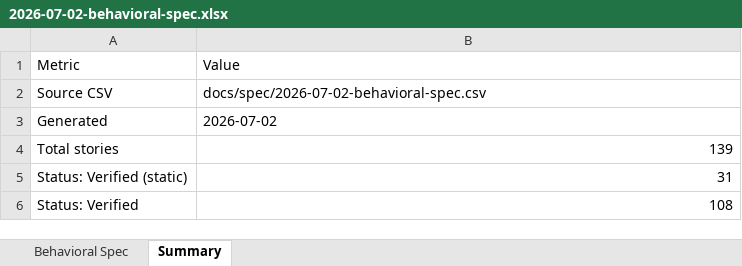
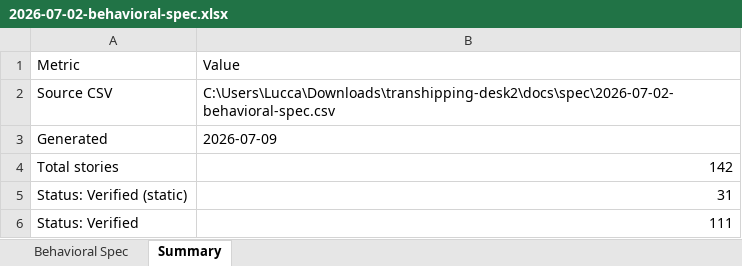
Before and after one commit to luccafwlog/transhippingdesk, an Excel workbook: docs/spec/2026-07-02-behavioral-spec.xlsx, sheet Summary, drawn as a sheet; values as stored, in another font and other column widths than the file's, no borders; the diff names each change by its address in the sheet, - before the commit and + after, or states it on an @@ line.

```diff
--- a/docs/spec/2026-07-02-behavioral-spec.xlsx (sheet Summary)
+++ b/docs/spec/2026-07-02-behavioral-spec.xlsx (sheet Summary)
-B2 (Value): docs/spec/2026-07-02-behavioral-spec.csv
+B2 (Value): C:\Users\Lucca\Downloads\transhipping-desk2\docs\spec\2026-07-02-behavioral-spec.csv
-B3 (Value): 2026-07-02
+B3 (Value): 2026-07-09
-B4 (Value): 139
+B4 (Value): 142
-B6 (Value): 108
+B6 (Value): 111
```
Also changed, not shown: sheet Behavioral Spec, 8 other files.
